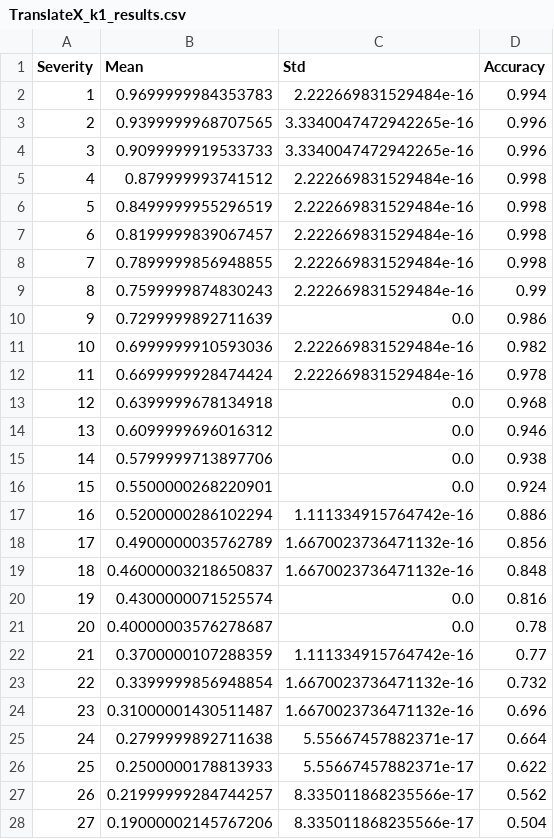
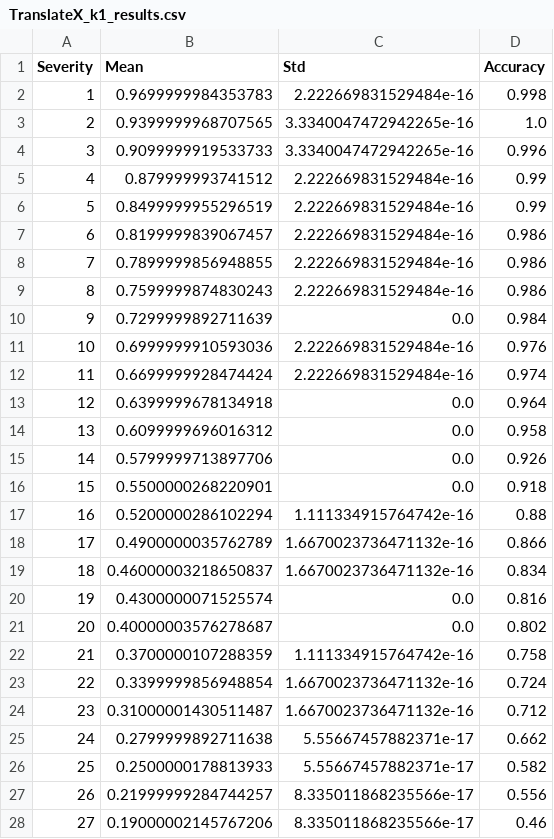
Before and after one commit to EkagraGupta/MasterArbeit, a CSV file: non_linear_mapping_data/TranslateX_k1_results.csv, drawn as a sheet; only a part is shown; the diff covers the shown part only.

```diff
--- a/non_linear_mapping_data/TranslateX_k1_results.csv
+++ b/non_linear_mapping_data/TranslateX_k1_results.csv
@@ -1,28 +1,28 @@
 Severity,Mean,Std,Accuracy
-1,0.9699999984353783,2.222669831529484e-16,0.994
-2,0.9399999968707565,3.3340047472942265e-16,0.996
+1,0.9699999984353783,2.222669831529484e-16,0.998
+2,0.9399999968707565,3.3340047472942265e-16,1.0
 3,0.9099999919533733,3.3340047472942265e-16,0.996
-4,0.879999993741512,2.222669831529484e-16,0.998
-5,0.8499999955296519,2.222669831529484e-16,0.998
-6,0.8199999839067457,2.222669831529484e-16,0.998
-7,0.7899999856948855,2.222669831529484e-16,0.998
-8,0.7599999874830243,2.222669831529484e-16,0.99
-9,0.7299999892711639,0.0,0.986
-10,0.6999999910593036,2.222669831529484e-16,0.982
-11,0.6699999928474424,2.222669831529484e-16,0.978
-12,0.6399999678134918,0.0,0.968
-13,0.6099999696016312,0.0,0.946
-14,0.5799999713897706,0.0,0.938
-15,0.5500000268220901,0.0,0.924
-16,0.5200000286102294,1.111334915764742e-16,0.886
-17,0.4900000035762789,1.6670023736471132e-16,0.856
-18,0.46000003218650837,1.6670023736471132e-16,0.848
+4,0.879999993741512,2.222669831529484e-16,0.99
+5,0.8499999955296519,2.222669831529484e-16,0.99
+6,0.8199999839067457,2.222669831529484e-16,0.986
+7,0.7899999856948855,2.222669831529484e-16,0.986
+8,0.7599999874830243,2.222669831529484e-16,0.986
+9,0.7299999892711639,0.0,0.984
+10,0.6999999910593036,2.222669831529484e-16,0.976
+11,0.6699999928474424,2.222669831529484e-16,0.974
+12,0.6399999678134918,0.0,0.964
+13,0.6099999696016312,0.0,0.958
+14,0.5799999713897706,0.0,0.926
+15,0.5500000268220901,0.0,0.918
+16,0.5200000286102294,1.111334915764742e-16,0.88
+17,0.4900000035762789,1.6670023736471132e-16,0.866
+18,0.46000003218650837,1.6670023736471132e-16,0.834
 19,0.4300000071525574,0.0,0.816
-20,0.40000003576278687,0.0,0.78
-21,0.3700000107288359,1.111334915764742e-16,0.77
-22,0.3399999856948854,1.6670023736471132e-16,0.732
-23,0.31000001430511487,1.6670023736471132e-16,0.696
-24,0.2799999892711638,5.55667457882371e-17,0.664
-25,0.2500000178813933,5.55667457882371e-17,0.622
-26,0.21999999284744257,8.335011868235566e-17,0.562
-27,0.19000002145767206,8.335011868235566e-17,0.504
+20,0.40000003576278687,0.0,0.802
+21,0.3700000107288359,1.111334915764742e-16,0.758
+22,0.3399999856948854,1.6670023736471132e-16,0.724
+23,0.31000001430511487,1.6670023736471132e-16,0.712
+24,0.2799999892711638,5.55667457882371e-17,0.662
+25,0.2500000178813933,5.55667457882371e-17,0.582
+26,0.21999999284744257,8.335011868235566e-17,0.556
+27,0.19000002145767206,8.335011868235566e-17,0.46
```
Also changed, not shown: 2 edited cells elsewhere in this file, non_linear_mapping_data/TranslateX_k2_results.csv, non_linear_mapping_data/TranslateX_k3_results.csv, 16 other files.
